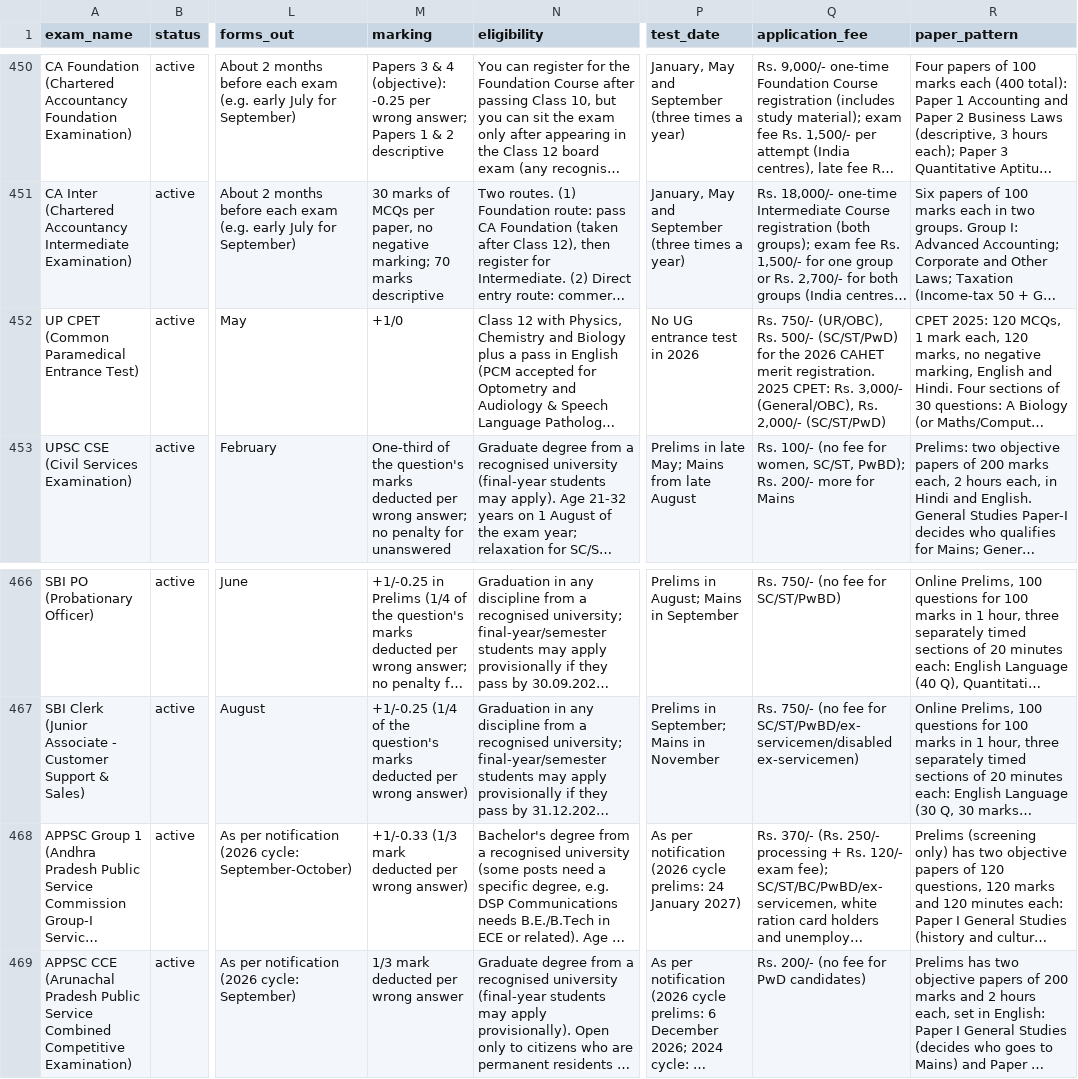
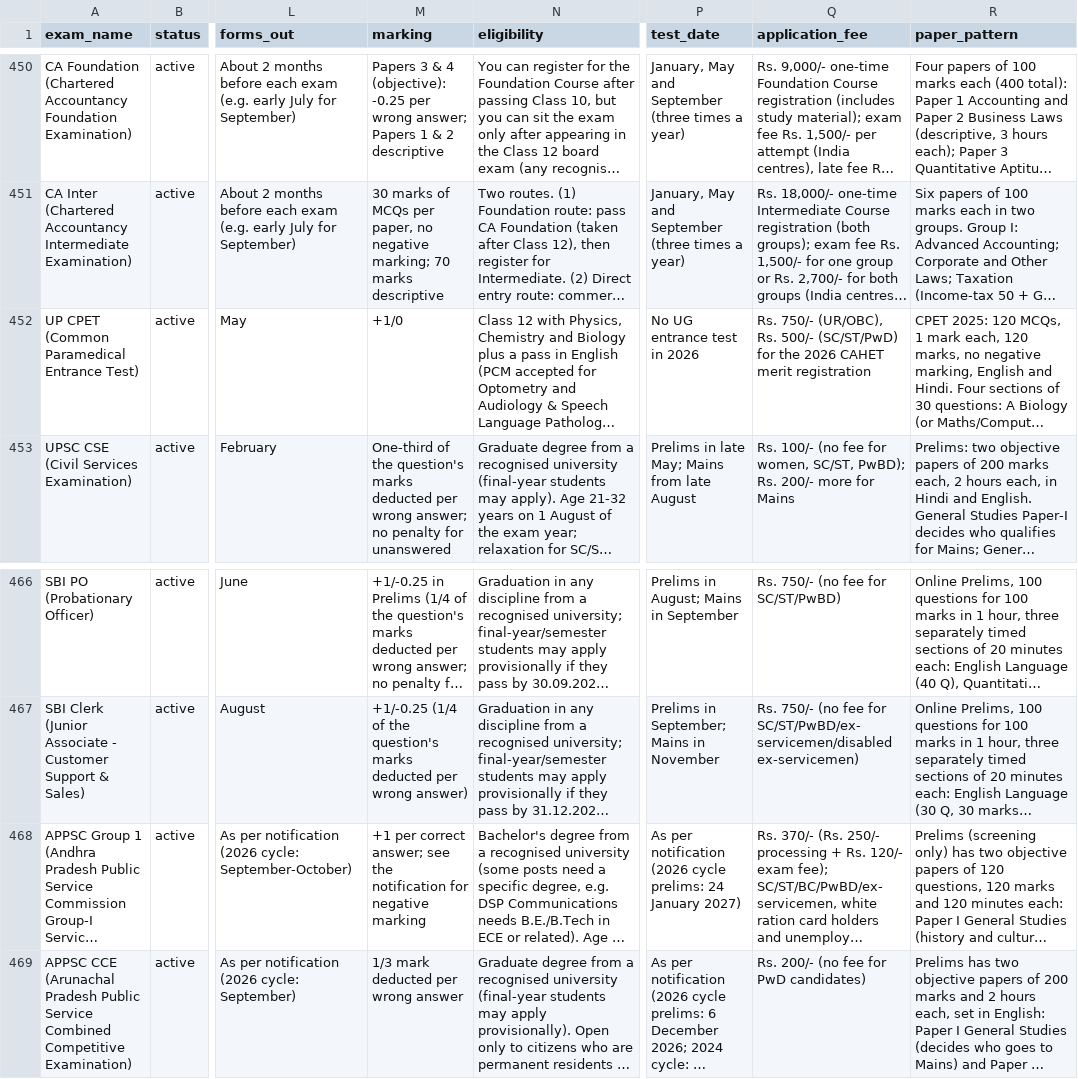
Before and after one commit to avantifellows/college-predictor, a CSV file: data-sources/exams_cleaned.csv, drawn as a sheet; only a part is shown, gaps mark what is left out; long unchanged cells end in …; the diff covers the shown part only; the diff names each change by its address in the sheet, - before the commit and + after, or states it on an @@ line.

```diff
--- a/data-sources/exams_cleaned.csv
+++ b/data-sources/exams_cleaned.csv
-Q452 (application_fee): …CAHET merit registration. 2025 CPET: Rs. 3,000/- (General/OBC), Rs. 2,000/- (SC/ST/PwD)
+Q452 (application_fee): …CAHET merit registration
-M468 (marking): +1/-0.33 (1/3 mark deducted per wrong answer)
+M468 (marking): +1 per correct answer; see the notification for negative marking
```
Also changed, not shown: 12 edited cells elsewhere in this file, docs/audits/data_changelog.csv, 7 other files.
